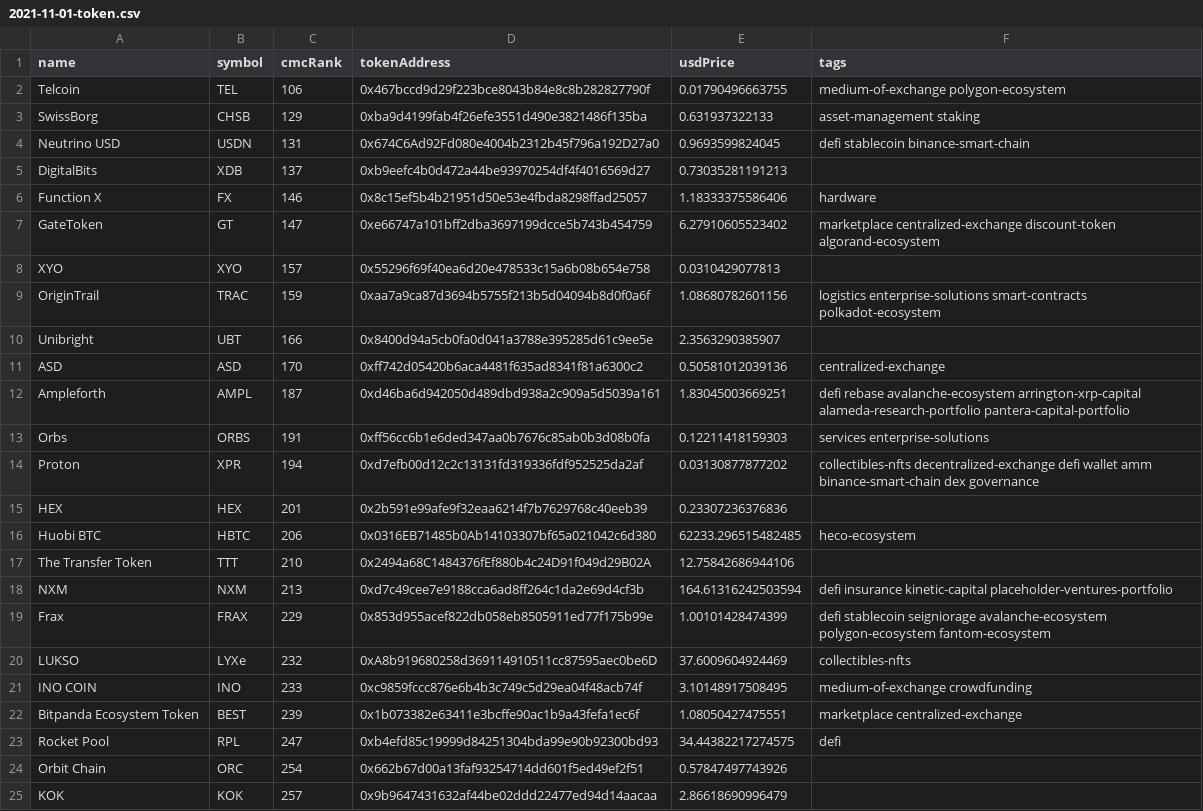
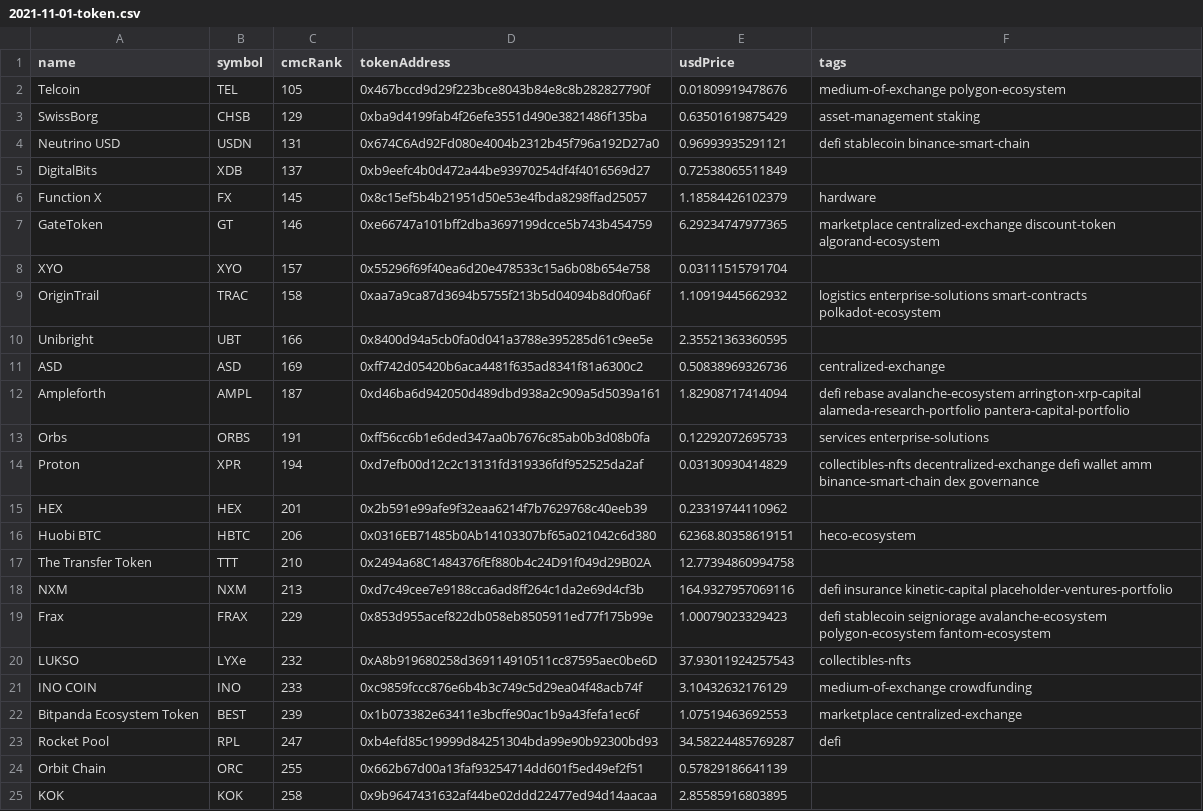
Before and after one commit to DiveInto/whales-buying-altcoins, a CSV file: outputs/2021-11-01-token.csv, drawn as a sheet; only a part is shown; the diff covers the shown part only.

Commit message:
add files in outputs from action

```diff
--- a/outputs/2021-11-01-token.csv
+++ b/outputs/2021-11-01-token.csv
@@ -1,25 +1,25 @@
 name, symbol, cmcRank, tokenAddress, usdPrice, tags
-Telcoin, TEL, 106, 0x467bccd9d29f223bce8043b84e8c8b282827790f, 0.01790496663755, medium-of-exchange polygon-ecosystem
-SwissBorg, CHSB, 129, 0xba9d4199fab4f26efe3551d490e3821486f135ba, 0.631937322133, asset-management staking
-Neutrino USD, USDN, 131, 0x674C6Ad92Fd080e4004b2312b45f796a192D27a0, 0.9693599824045, defi stablecoin binance-smart-chain
-DigitalBits, XDB, 137, 0xb9eefc4b0d472a44be93970254df4f4016569d27, 0.73035281191213,
-Function X, FX, 146, 0x8c15ef5b4b21951d50e53e4fbda8298ffad25057, 1.18333375586406, hardware
-GateToken, GT, 147, 0xe66747a101bff2dba3697199dcce5b743b454759, 6.27910605523402, marketplace centralized-exchange discount-token algorand-ecosystem
-XYO, XYO, 157, 0x55296f69f40ea6d20e478533c15a6b08b654e758, 0.0310429077813,
-OriginTrail, TRAC, 159, 0xaa7a9ca87d3694b5755f213b5d04094b8d0f0a6f, 1.08680782601156, logistics enterprise-solutions smart-contracts polkadot-ecosystem
-Unibright, UBT, 166, 0x8400d94a5cb0fa0d041a3788e395285d61c9ee5e, 2.3563290385907,
-ASD, ASD, 170, 0xff742d05420b6aca4481f635ad8341f81a6300c2, 0.50581012039136, centralized-exchange
-Ampleforth, AMPL, 187, 0xd46ba6d942050d489dbd938a2c909a5d5039a161, 1.83045003669251, defi rebase avalanche-ecosystem arrington-xrp-capital alameda-research-portfolio pantera-capital-portfolio
-Orbs, ORBS, 191, 0xff56cc6b1e6ded347aa0b7676c85ab0b3d08b0fa, 0.12211418159303, services enterprise-solutions
-Proton, XPR, 194, 0xd7efb00d12c2c13131fd319336fdf952525da2af, 0.03130877877202, collectibles-nfts decentralized-exchange defi wallet amm binance-smart-chain dex governance
-HEX, HEX, 201, 0x2b591e99afe9f32eaa6214f7b7629768c40eeb39, 0.23307236376836,
-Huobi BTC, HBTC, 206, 0x0316EB71485b0Ab14103307bf65a021042c6d380, 62233.296515482485, heco-ecosystem
-The Transfer Token, TTT, 210, 0x2494a68C1484376fEf880b4c24D91f049d29B02A, 12.75842686944106,
-NXM, NXM, 213, 0xd7c49cee7e9188cca6ad8ff264c1da2e69d4cf3b, 164.61316242503594, defi insurance kinetic-capital placeholder-ventures-portfolio
-Frax, FRAX, 229, 0x853d955acef822db058eb8505911ed77f175b99e, 1.00101428474399, defi stablecoin seigniorage avalanche-ecosystem polygon-ecosystem fantom-ecosystem
-LUKSO, LYXe, 232, 0xA8b919680258d369114910511cc87595aec0be6D, 37.6009604924469, collectibles-nfts
-INO COIN, INO, 233, 0xc9859fccc876e6b4b3c749c5d29ea04f48acb74f, 3.10148917508495, medium-of-exchange crowdfunding
-Bitpanda Ecosystem Token, BEST, 239, 0x1b073382e63411e3bcffe90ac1b9a43fefa1ec6f, 1.08050427475551, marketplace centralized-exchange
-Rocket Pool, RPL, 247, 0xb4efd85c19999d84251304bda99e90b92300bd93, 34.44382217274575, defi
-Orbit Chain, ORC, 254, 0x662b67d00a13faf93254714dd601f5ed49ef2f51, 0.57847497743926,
-KOK, KOK, 257, 0x9b9647431632af44be02ddd22477ed94d14aacaa, 2.86618690996479,
+Telcoin, TEL, 105, 0x467bccd9d29f223bce8043b84e8c8b282827790f, 0.01809919478676, medium-of-exchange polygon-ecosystem
+SwissBorg, CHSB, 129, 0xba9d4199fab4f26efe3551d490e3821486f135ba, 0.63501619875429, asset-management staking
+Neutrino USD, USDN, 131, 0x674C6Ad92Fd080e4004b2312b45f796a192D27a0, 0.96993935291121, defi stablecoin binance-smart-chain
+DigitalBits, XDB, 137, 0xb9eefc4b0d472a44be93970254df4f4016569d27, 0.72538065511849,
+Function X, FX, 145, 0x8c15ef5b4b21951d50e53e4fbda8298ffad25057, 1.18584426102379, hardware
+GateToken, GT, 146, 0xe66747a101bff2dba3697199dcce5b743b454759, 6.29234747977365, marketplace centralized-exchange discount-token algorand-ecosystem
+XYO, XYO, 157, 0x55296f69f40ea6d20e478533c15a6b08b654e758, 0.03111515791704,
+OriginTrail, TRAC, 158, 0xaa7a9ca87d3694b5755f213b5d04094b8d0f0a6f, 1.10919445662932, logistics enterprise-solutions smart-contracts polkadot-ecosystem
+Unibright, UBT, 166, 0x8400d94a5cb0fa0d041a3788e395285d61c9ee5e, 2.35521363360595,
+ASD, ASD, 169, 0xff742d05420b6aca4481f635ad8341f81a6300c2, 0.50838969326736, centralized-exchange
+Ampleforth, AMPL, 187, 0xd46ba6d942050d489dbd938a2c909a5d5039a161, 1.82908717414094, defi rebase avalanche-ecosystem arrington-xrp-capital alameda-research-portfolio pantera-capital-portfolio
+Orbs, ORBS, 191, 0xff56cc6b1e6ded347aa0b7676c85ab0b3d08b0fa, 0.12292072695733, services enterprise-solutions
+Proton, XPR, 194, 0xd7efb00d12c2c13131fd319336fdf952525da2af, 0.03130930414829, collectibles-nfts decentralized-exchange defi wallet amm binance-smart-chain dex governance
+HEX, HEX, 201, 0x2b591e99afe9f32eaa6214f7b7629768c40eeb39, 0.23319744110962,
+Huobi BTC, HBTC, 206, 0x0316EB71485b0Ab14103307bf65a021042c6d380, 62368.80358619151, heco-ecosystem
+The Transfer Token, TTT, 210, 0x2494a68C1484376fEf880b4c24D91f049d29B02A, 12.77394860994758,
+NXM, NXM, 213, 0xd7c49cee7e9188cca6ad8ff264c1da2e69d4cf3b, 164.9327957069116, defi insurance kinetic-capital placeholder-ventures-portfolio
+Frax, FRAX, 229, 0x853d955acef822db058eb8505911ed77f175b99e, 1.00079023329423, defi stablecoin seigniorage avalanche-ecosystem polygon-ecosystem fantom-ecosystem
+LUKSO, LYXe, 232, 0xA8b919680258d369114910511cc87595aec0be6D, 37.93011924257543, collectibles-nfts
+INO COIN, INO, 233, 0xc9859fccc876e6b4b3c749c5d29ea04f48acb74f, 3.10432632176129, medium-of-exchange crowdfunding
+Bitpanda Ecosystem Token, BEST, 239, 0x1b073382e63411e3bcffe90ac1b9a43fefa1ec6f, 1.07519463692553, marketplace centralized-exchange
+Rocket Pool, RPL, 247, 0xb4efd85c19999d84251304bda99e90b92300bd93, 34.58224485769287, defi
+Orbit Chain, ORC, 255, 0x662b67d00a13faf93254714dd601f5ed49ef2f51, 0.57829186641139,
+KOK, KOK, 258, 0x9b9647431632af44be02ddd22477ed94d14aacaa, 2.85585916803895,
```
Also changed, not shown: 6 added rows, 6 removed rows and 78 edited cells elsewhere in this file, 1 other file.
